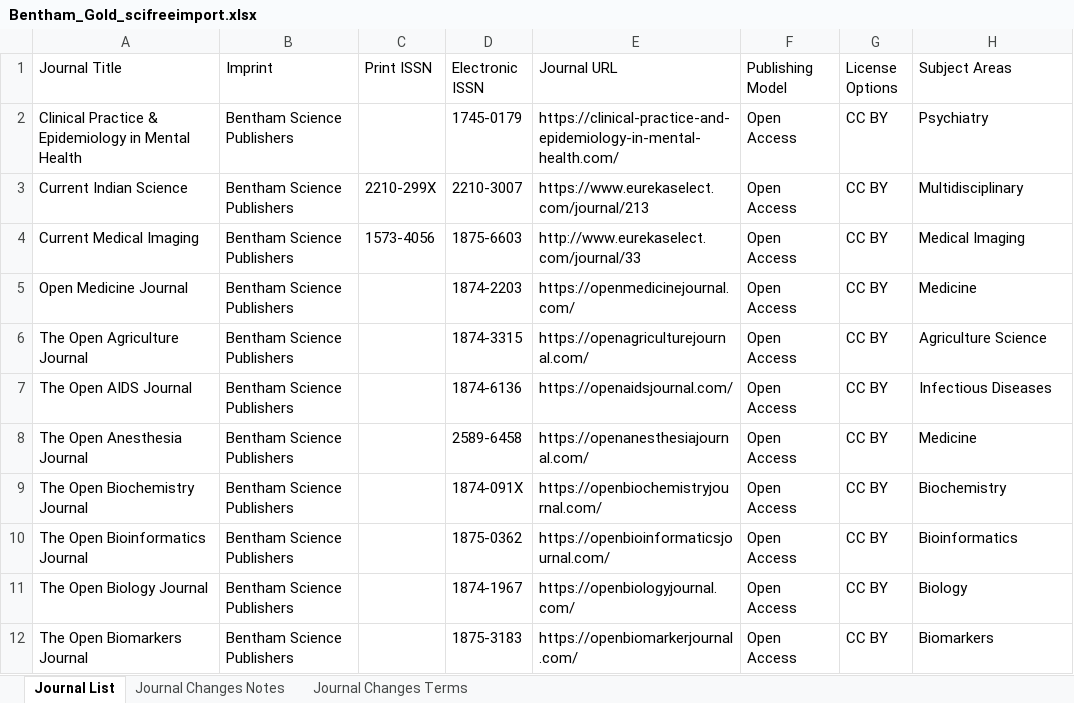
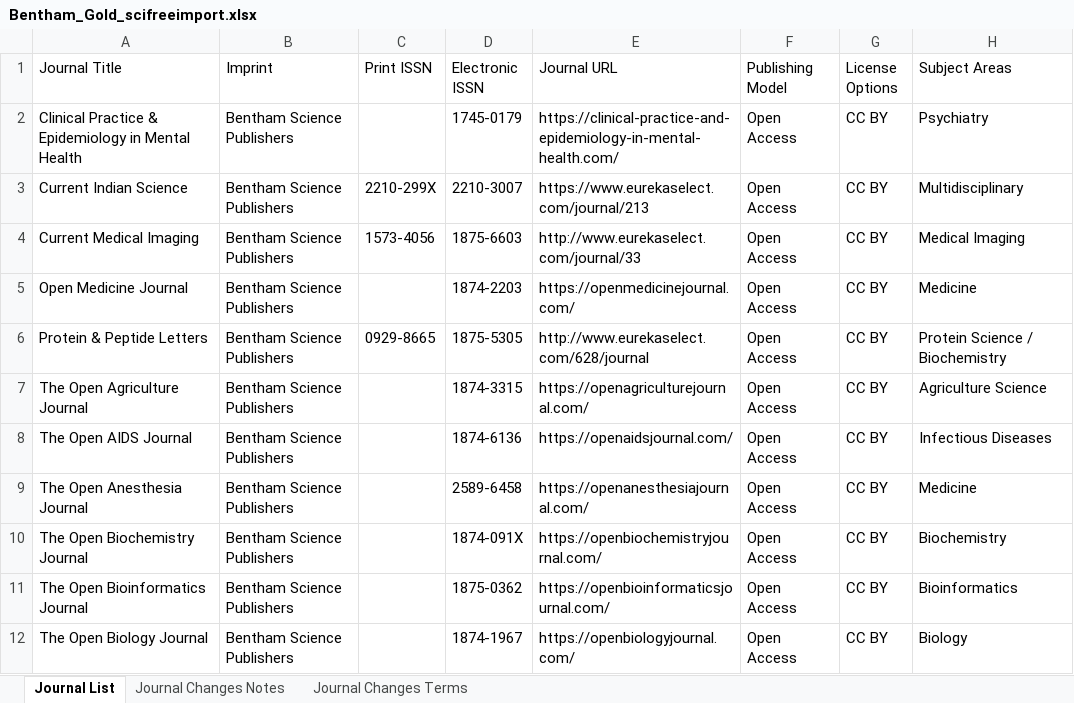
Before and after one commit to SciFreeOrg/UK-CoP, an Excel workbook: UK_CoP_TitleLists/Bentham_Gold_scifreeimport.xlsx, sheet Journal List, drawn as a sheet; only a part is shown; the shorter side is filled out with more unchanged rows; values as stored, in another font and other column widths than the file's, no borders; conditional formats and table styles not drawn; the diff names each change by its address in the sheet, - before the commit and + after, or states it on an @@ line.

Commit message:
Bentham_Gold_scifreeimport 260324

```diff
--- a/UK_CoP_TitleLists/Bentham_Gold_scifreeimport.xlsx (sheet Journal List)
+++ b/UK_CoP_TitleLists/Bentham_Gold_scifreeimport.xlsx (sheet Journal List)
+row 6: Protein & Peptide Letters | Bentham Science Publishers | 0929-8665 | 1875-5305 | http://www.eurekaselect.com/628/journal | Open Access | CC BY | Protein Science / Biochemistry
```
Also changed, not shown: sheet Journal Changes Notes.
